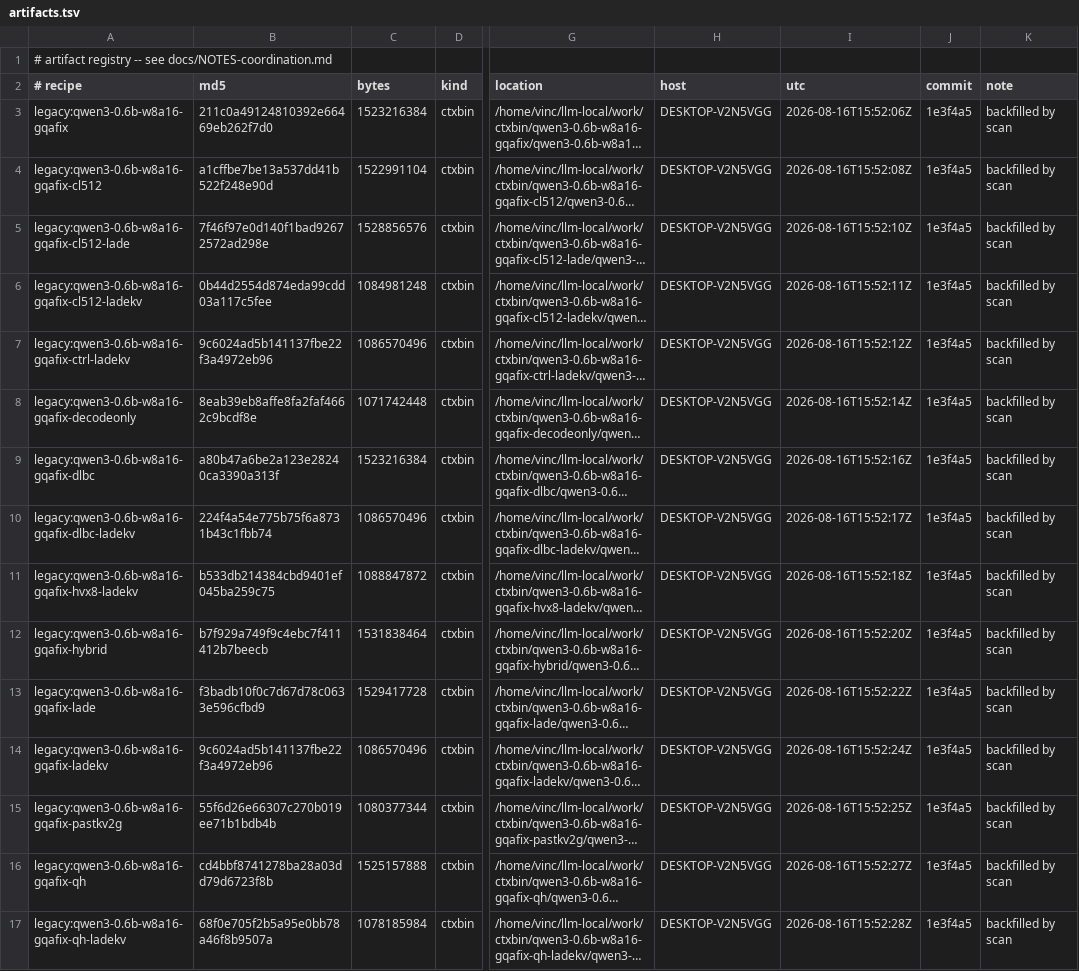
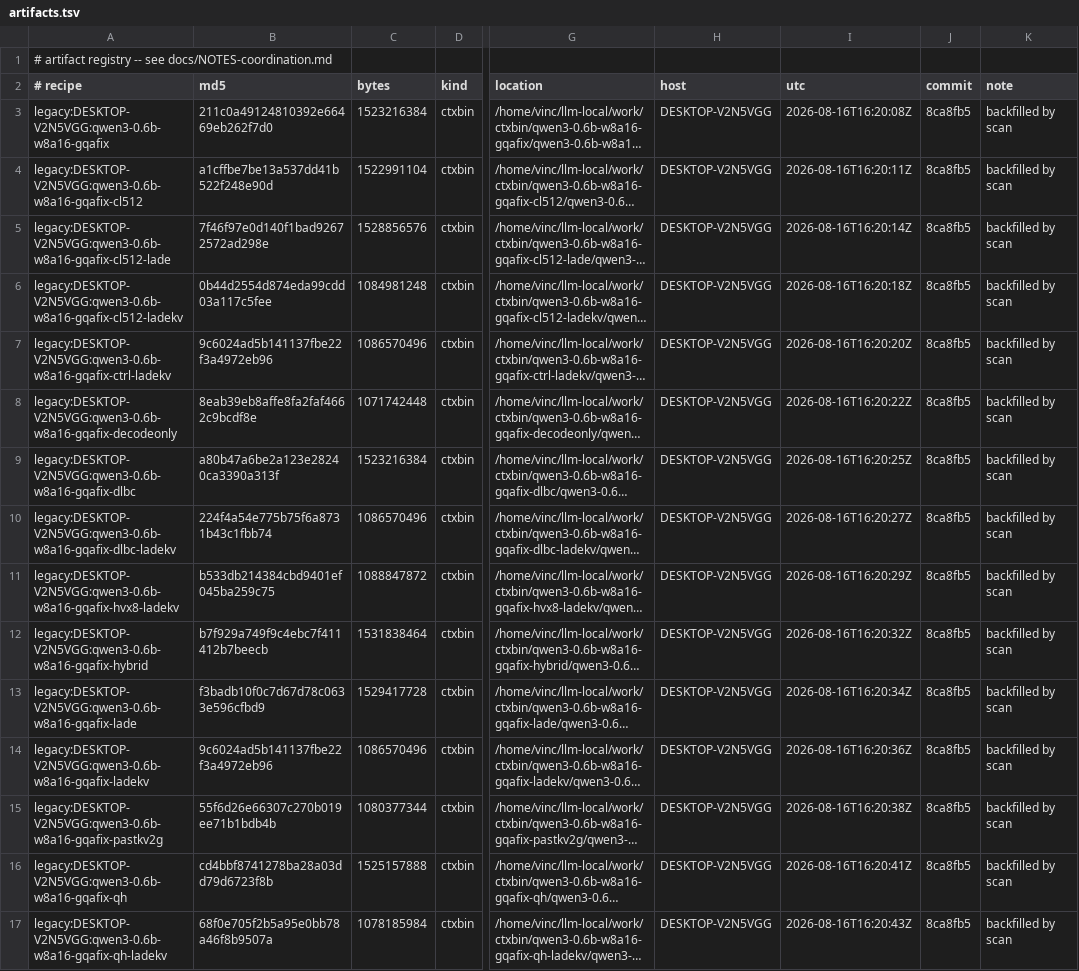
Before and after one commit to vinc-lin/llm-deploy, a TSV file: state/artifacts.tsv, drawn as a sheet; only a part is shown, gaps mark what is left out; long unchanged cells end in …; the diff covers the shown part only; the diff names each change by its address in the sheet, - before the commit and + after, or states it on an @@ line.

```diff
--- a/state/artifacts.tsv
+++ b/state/artifacts.tsv
-A3 (# recipe): legacy:qwen3-0.6b-w8a16-gqafix
+A3 (# recipe): legacy:DESKTOP-V2N5VGG:qwen3-0.6b-w8a16-gqafix
-I3 (utc): 2026-08-16T15:52:06Z
+I3 (utc): 2026-08-16T16:20:08Z
-J3:J17 (commit): 1e3f4a5
+J3:J17 (commit): 8ca8fb5
-A4 (# recipe): legacy:qwen3-0.6b-w8a16-gqafix-cl512
+A4 (# recipe): legacy:DESKTOP-V2N5VGG:qwen3-0.6b-w8a16-gqafix-cl512
-I4 (utc): 2026-08-16T15:52:08Z
+I4 (utc): 2026-08-16T16:20:11Z
-A5 (# recipe): legacy:qwen3-0.6b-w8a16-gqafix-cl512-lade
+A5 (# recipe): legacy:DESKTOP-V2N5VGG:qwen3-0.6b-w8a16-gqafix-cl512-lade
-I5 (utc): 2026-08-16T15:52:10Z
+I5 (utc): 2026-08-16T16:20:14Z
-A6 (# recipe): legacy:qwen3-0.6b-w8a16-gqafix-cl512-ladekv
+A6 (# recipe): legacy:DESKTOP-V2N5VGG:qwen3-0.6b-w8a16-gqafix-cl512-ladekv
-I6 (utc): 2026-08-16T15:52:11Z
+I6 (utc): 2026-08-16T16:20:18Z
-A7 (# recipe): legacy:qwen3-0.6b-w8a16-gqafix-ctrl-ladekv
+A7 (# recipe): legacy:DESKTOP-V2N5VGG:qwen3-0.6b-w8a16-gqafix-ctrl-ladekv
-I7 (utc): 2026-08-16T15:52:12Z
+I7 (utc): 2026-08-16T16:20:20Z
-A8 (# recipe): legacy:qwen3-0.6b-w8a16-gqafix-decodeonly
+A8 (# recipe): legacy:DESKTOP-V2N5VGG:qwen3-0.6b-w8a16-gqafix-decodeonly
-I8 (utc): 2026-08-16T15:52:14Z
+I8 (utc): 2026-08-16T16:20:22Z
-A9 (# recipe): legacy:qwen3-0.6b-w8a16-gqafix-dlbc
+A9 (# recipe): legacy:DESKTOP-V2N5VGG:qwen3-0.6b-w8a16-gqafix-dlbc
-I9 (utc): 2026-08-16T15:52:16Z
+I9 (utc): 2026-08-16T16:20:25Z
-A10 (# recipe): legacy:qwen3-0.6b-w8a16-gqafix-dlbc-ladekv
+A10 (# recipe): legacy:DESKTOP-V2N5VGG:qwen3-0.6b-w8a16-gqafix-dlbc-ladekv
-I10 (utc): 2026-08-16T15:52:17Z
+I10 (utc): 2026-08-16T16:20:27Z
-A11 (# recipe): legacy:qwen3-0.6b-w8a16-gqafix-hvx8-ladekv
+A11 (# recipe): legacy:DESKTOP-V2N5VGG:qwen3-0.6b-w8a16-gqafix-hvx8-ladekv
-I11 (utc): 2026-08-16T15:52:18Z
+I11 (utc): 2026-08-16T16:20:29Z
-A12 (# recipe): legacy:qwen3-0.6b-w8a16-gqafix-hybrid
+A12 (# recipe): legacy:DESKTOP-V2N5VGG:qwen3-0.6b-w8a16-gqafix-hybrid
-I12 (utc): 2026-08-16T15:52:20Z
+I12 (utc): 2026-08-16T16:20:32Z
-A13 (# recipe): legacy:qwen3-0.6b-w8a16-gqafix-lade
+A13 (# recipe): legacy:DESKTOP-V2N5VGG:qwen3-0.6b-w8a16-gqafix-lade
-I13 (utc): 2026-08-16T15:52:22Z
+I13 (utc): 2026-08-16T16:20:34Z
-A14 (# recipe): legacy:qwen3-0.6b-w8a16-gqafix-ladekv
+A14 (# recipe): legacy:DESKTOP-V2N5VGG:qwen3-0.6b-w8a16-gqafix-ladekv
-I14 (utc): 2026-08-16T15:52:24Z
+I14 (utc): 2026-08-16T16:20:36Z
-A15 (# recipe): legacy:qwen3-0.6b-w8a16-gqafix-pastkv2g
+A15 (# recipe): legacy:DESKTOP-V2N5VGG:qwen3-0.6b-w8a16-gqafix-pastkv2g
-I15 (utc): 2026-08-16T15:52:25Z
+I15 (utc): 2026-08-16T16:20:38Z
-A16 (# recipe): legacy:qwen3-0.6b-w8a16-gqafix-qh
+A16 (# recipe): legacy:DESKTOP-V2N5VGG:qwen3-0.6b-w8a16-gqafix-qh
-I16 (utc): 2026-08-16T15:52:27Z
+I16 (utc): 2026-08-16T16:20:41Z
-A17 (# recipe): legacy:qwen3-0.6b-w8a16-gqafix-qh-ladekv
+A17 (# recipe): legacy:DESKTOP-V2N5VGG:qwen3-0.6b-w8a16-gqafix-qh-ladekv
-I17 (utc): 2026-08-16T15:52:28Z
+I17 (utc): 2026-08-16T16:20:43Z
```
Also changed, not shown: 36 edited cells elsewhere in this file, 1 other file.
